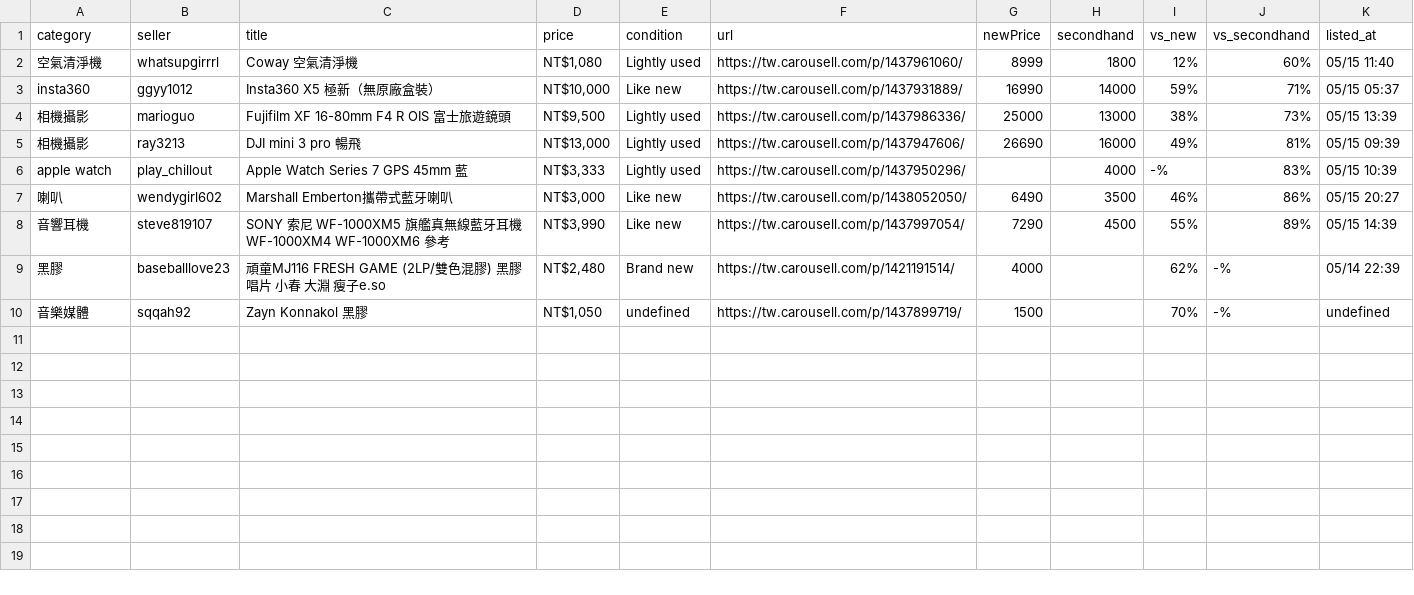
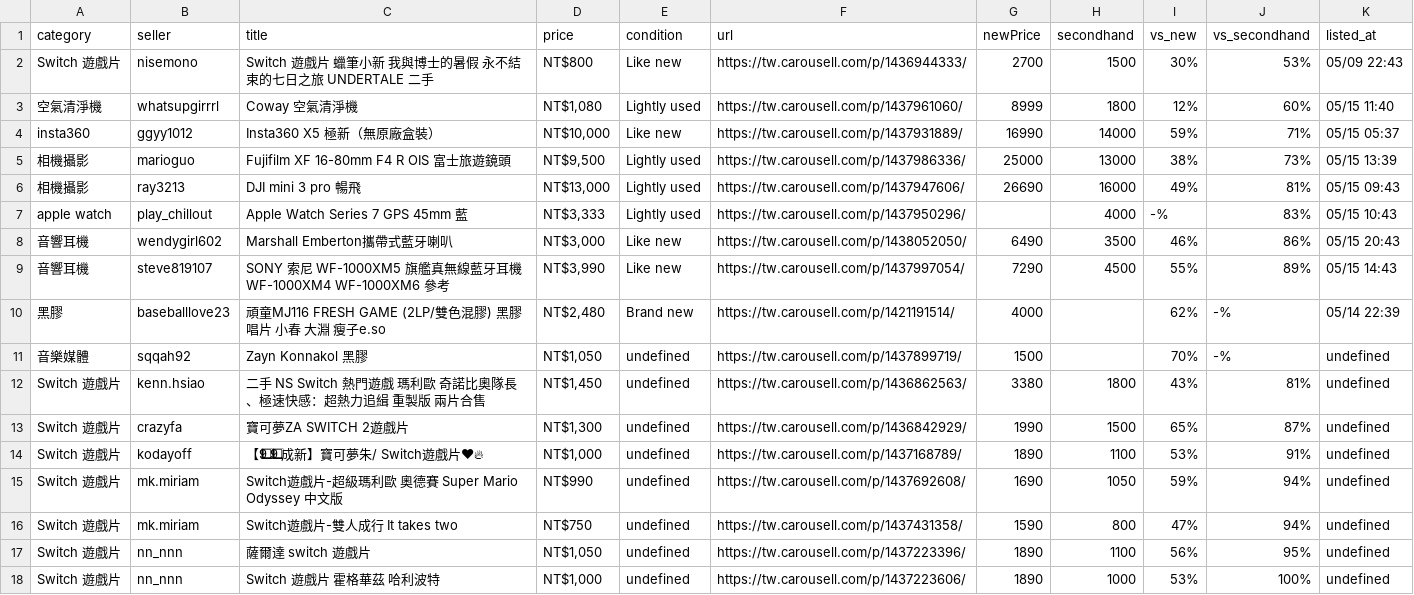
Before and after one commit to yangnim21029/cheap-product, a CSV file: carousell_wishlist_20260501.csv, drawn as a sheet; addresses are those after the commit; the diff names each change by its address in the sheet, - before the commit and + after, or states it on an @@ line.

```diff
--- a/carousell_wishlist_20260501.csv
+++ b/carousell_wishlist_20260501.csv
+row 2: Switch 遊戲片 | nisemono | Switch 遊戲片 蠟筆小新 我與博士的暑假 永不結束的七日之旅 UNDERTALE 二手 | NT$800 | Like new | https://tw.carousell.com/p/1436944333/ | 2700 | 1500 | 30% | 53% | 05/09 22:43
-K6 (listed_at): 05/15 09:39
+K6 (listed_at): 05/15 09:43
-K7 (listed_at): 05/15 10:39
+K7 (listed_at): 05/15 10:43
-A8 (category): 喇叭
+A8 (category): 音響耳機
-K8 (listed_at): 05/15 20:27
+K8 (listed_at): 05/15 20:43
-K9 (listed_at): 05/15 14:39
+K9 (listed_at): 05/15 14:43
+row 12: Switch 遊戲片 | kenn.hsiao | 二手 NS Switch 熱門遊戲 瑪利歐 奇諾比奧隊長、極速快感：超熱力追緝 重製版 兩片合售 | NT$1,450 | undefined | https://tw.carousell.com/p/1436862563/ | 3380 | 1800 | 43% | 81% | undefined
+row 13: Switch 遊戲片 | crazyfa | 寶可夢ZA SWITCH 2遊戲片 | NT$1,300 | undefined | https://tw.carousell.com/p/1436842929/ | 1990 | 1500 | 65% | 87% | undefined
+row 14: Switch 遊戲片 | kodayoff | 【9⃣ 9⃣ 成新】寶可夢朱/ Switch遊戲片❤‍🔥 | NT$1,000 | undefined | https://tw.carousell.com/p/1437168789/ | 1890 | 1100 | 53% | 91% | undefined
+row 15: Switch 遊戲片 | mk.miriam | Switch遊戲片-超級瑪利歐 奧德賽 Super Mario Odyssey 中文版 | NT$990 | undefined | https://tw.carousell.com/p/1437692608/ | 1690 | 1050 | 59% | 94% | undefined
+row 16: Switch 遊戲片 | mk.miriam | Switch遊戲片-雙人成行 It takes two | NT$750 | undefined | https://tw.carousell.com/p/1437431358/ | 1590 | 800 | 47% | 94% | undefined
+row 17: Switch 遊戲片 | nn_nnn | 薩爾達 switch 遊戲片 | NT$1,050 | undefined | https://tw.carousell.com/p/1437223396/ | 1890 | 1100 | 56% | 95% | undefined
+row 18: Switch 遊戲片 | nn_nnn | Switch 遊戲片 霍格華茲 哈利波特 | NT$1,000 | undefined | https://tw.carousell.com/p/1437223606/ | 1890 | 1000 | 53% | 100% | undefined
```
Also changed, not shown: 8 other files.
